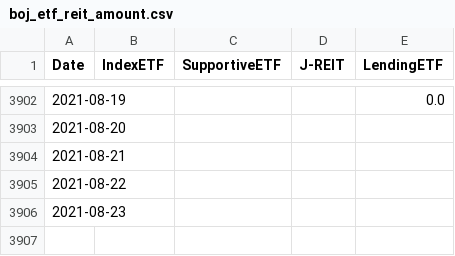
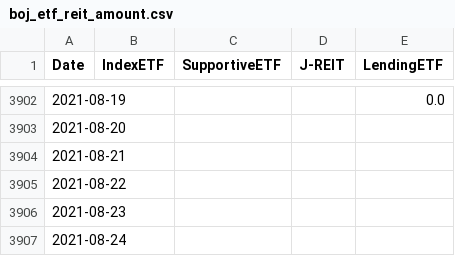
Before and after one commit to ki-chi/boj-etf-purchase, a CSV file: data/processed/boj_etf_reit_amount.csv, drawn as a sheet; only a part is shown, gaps mark what is left out; the diff names each change by its address in the sheet, - before the commit and + after, or states it on an @@ line.

Commit message:
Update data

```diff
--- a/data/processed/boj_etf_reit_amount.csv
+++ b/data/processed/boj_etf_reit_amount.csv
+row 3907: 2021-08-24
```
Also changed, not shown: 1 other file.
